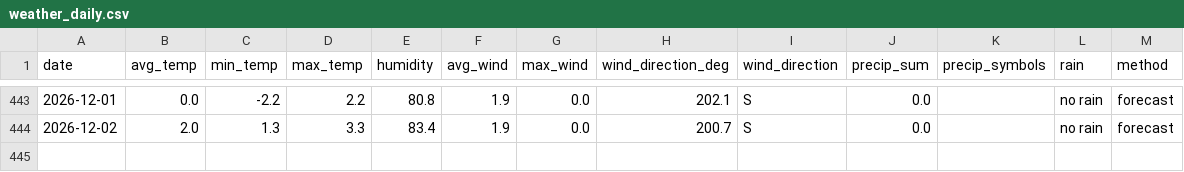
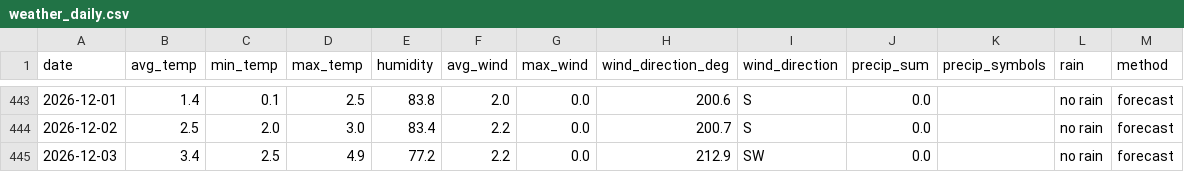
Before and after one commit to OlegChernodon/oc_public_reporitory, a CSV file: weather_daily.csv, drawn as a sheet; only a part is shown, gaps mark what is left out; the diff covers the shown part only.

```diff
--- a/weather_daily.csv
+++ b/weather_daily.csv
@@ -443,2 +443,3 @@ date,avg_temp,min_temp,max_temp,humidity,avg_wind,max_wind,wind_direction_deg,wi
-2026-12-01,0.0,-2.2,2.2,80.8,1.9,0.0,202.1,S,0.0,,no rain,forecast
-2026-12-02,2.0,1.3,3.3,83.4,1.9,0.0,200.7,S,0.0,,no rain,forecast
+2026-12-01,1.4,0.1,2.5,83.8,2.0,0.0,200.6,S,0.0,,no rain,forecast
+2026-12-02,2.5,2.0,3.0,83.4,2.2,0.0,200.7,S,0.0,,no rain,forecast
+2026-12-03,3.4,2.5,4.9,77.2,2.2,0.0,212.9,SW,0.0,,no rain,forecast
```
Also changed, not shown: 29 edited cells elsewhere in this file.
